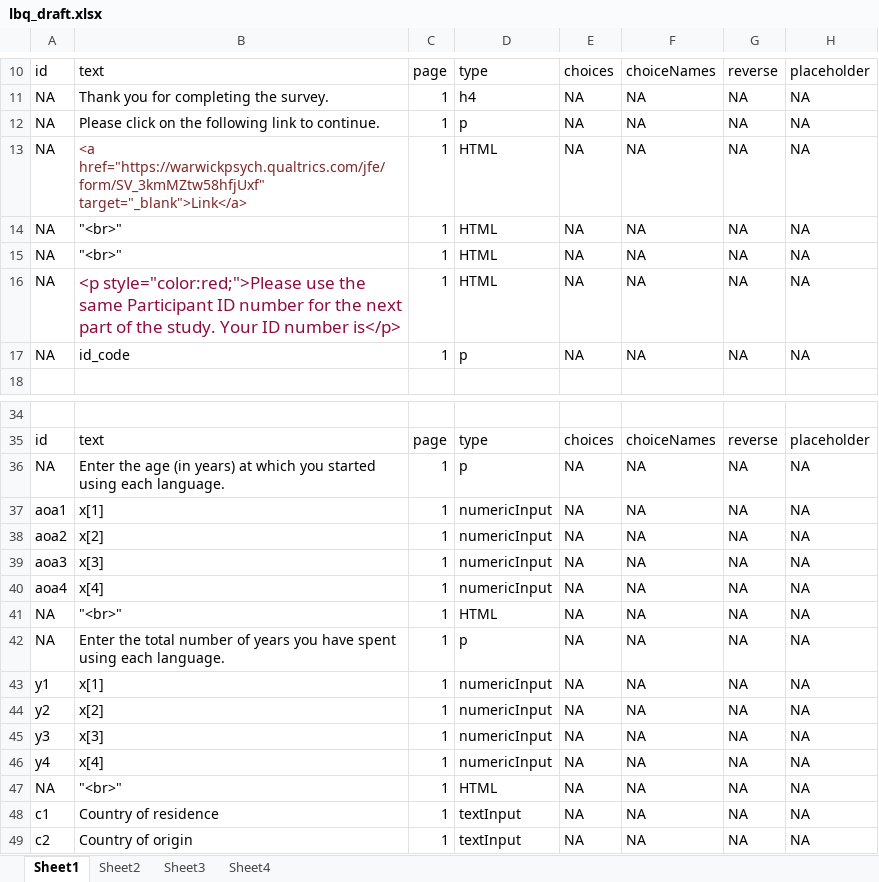
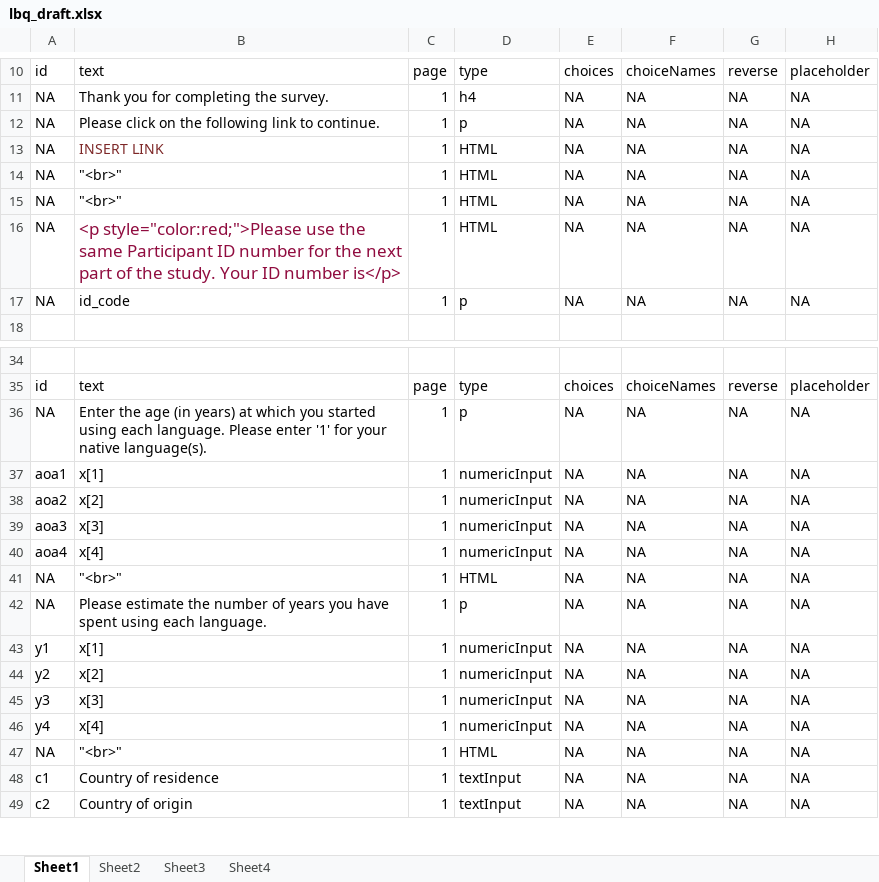
Before and after one commit to csqsiew/lbq, an Excel workbook: lbq_draft.xlsx, sheet Sheet1, drawn as a sheet; only a part is shown, gaps mark what is left out; values as stored, in another font and other column widths than the file's, no borders; the diff covers the shown part only; the diff names each change by its address in the sheet, - before the commit and + after, or states it on an @@ line.

```diff
--- a/lbq_draft.xlsx (sheet Sheet1)
+++ b/lbq_draft.xlsx (sheet Sheet1)
-B13: <a href="https://warwickpsych.qualtrics.com/jfe/form/SV_3kmMZtw58hfjUxf" target="_blank">Link</a>
+B13: INSERT LINK
-B36: …each language.
+B36: …each language. Please enter '1' for your native language(s).
-B42: Enter the total number of…
+B42: Please estimate the number of…
```
Also changed, not shown: 14 added rows and 27 edited cells elsewhere in this sheet, sheet Sheet2, sheet Sheet3, sheet Sheet4, 7 other files.
